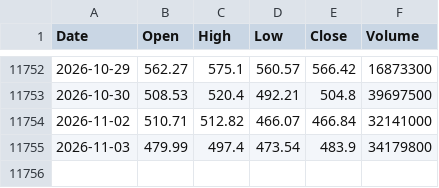
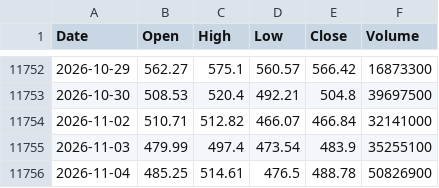
Before and after one commit to herandy/market-data, a CSV file: data/AMD.csv, drawn as a sheet; only a part is shown, gaps mark what is left out.

```diff
--- a/data/AMD.csv
+++ b/data/AMD.csv
@@ -11754,2 +11754,3 @@ Date,Open,High,Low,Close,Volume
 2026-11-02,510.71,512.82,466.07,466.84,32141000
-2026-11-03,479.99,497.4,473.54,483.9,34179800
+2026-11-03,479.99,497.4,473.54,483.9,35255100
+2026-11-04,485.25,514.61,476.5,488.78,50826900
```
Also changed, not shown: data/AMZN.csv, data/GOOGL.csv, 8 other files.
